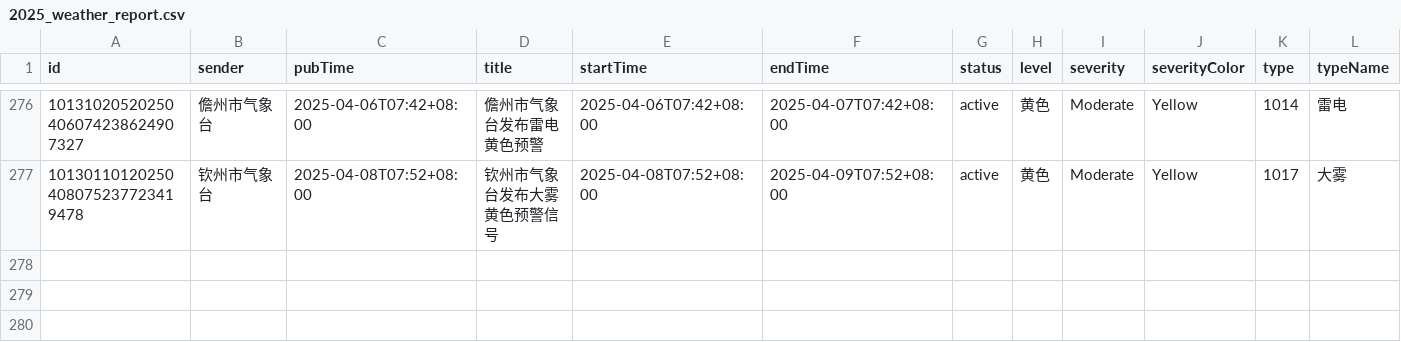
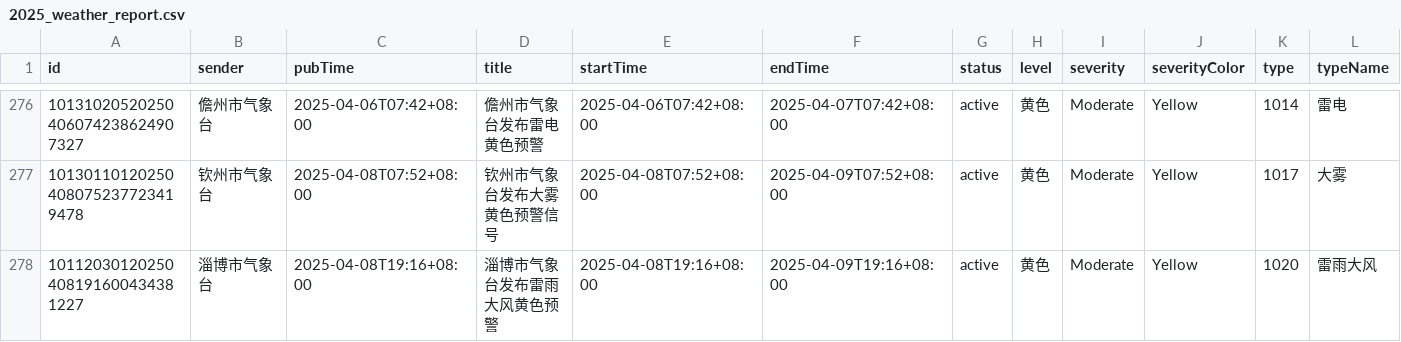
Before and after one commit to jinde98/weatherwarn, a CSV file: 2025_weather_report.csv, drawn as a sheet; only a part is shown, gaps mark what is left out; rows hold the shown columns only; the diff names each change by its address in the sheet, - before the commit and + after, or states it on an @@ line.

Commit message:
Update data

```diff
--- a/2025_weather_report.csv
+++ b/2025_weather_report.csv
+row 278: 10112030120250408191600434381227 | 淄博市气象台 | 2025-04-08T19:16+08:00 | 淄博市气象台发布雷雨大风黄色预警 | 2025-04-08T19:16+08:00 | 2025-04-09T19:16+08:00 | active | 黄色 | Moderate | Yellow | 1020 | 雷雨大风
```
